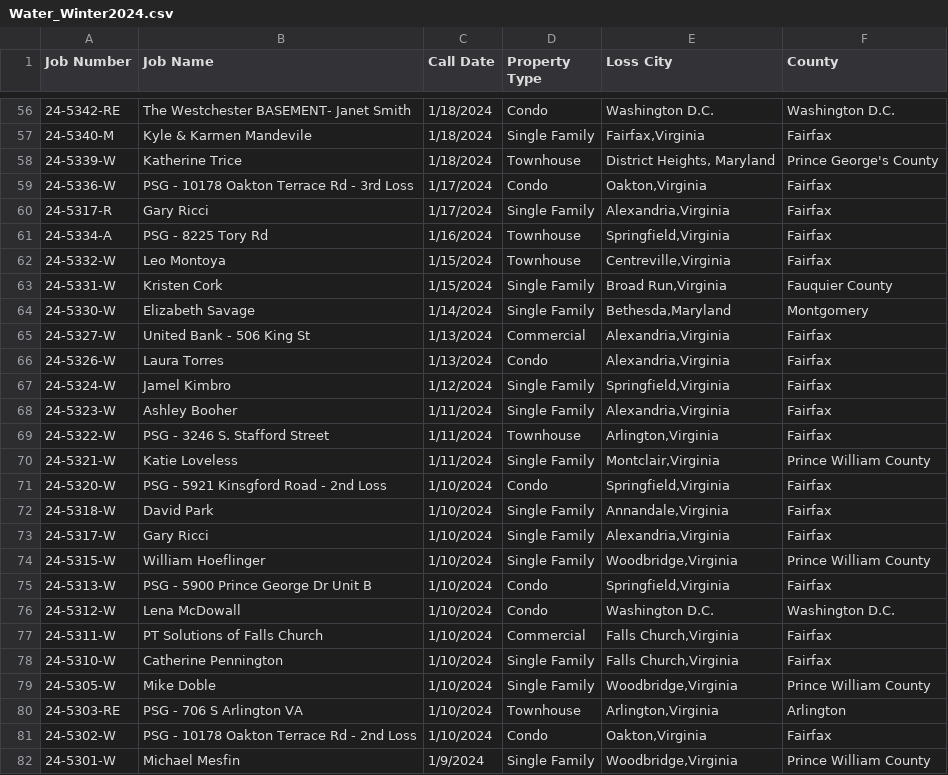
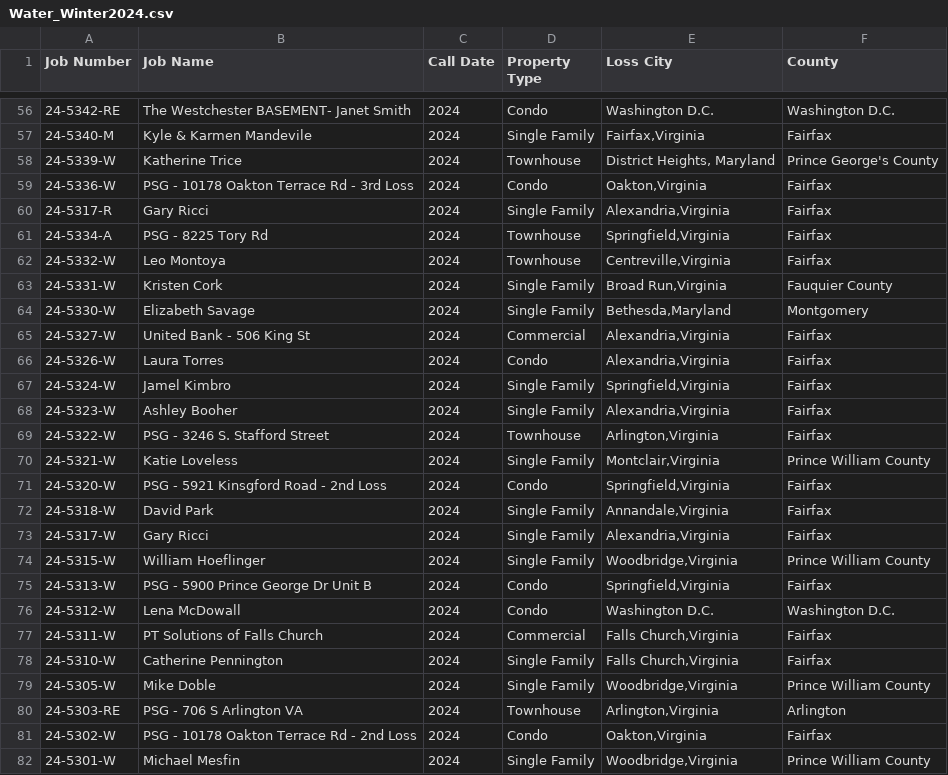
Before and after one commit to nprithee/Rising-Eagle-company-work, a CSV file: Map_data/Water_Winter2024.csv, drawn as a sheet; only a part is shown, gaps mark what is left out; the diff covers the shown part only.

```diff
--- a/Map_data/Water_Winter2024.csv
+++ b/Map_data/Water_Winter2024.csv
@@ -56,27 +56,27 @@
-24-5342-RE,The Westchester BASEMENT- Janet Smith,1/18/2024,Condo,Washington D.C.,Washington D.C.
-24-5340-M,Kyle & Karmen Mandevile,1/18/2024,Single Family,"Fairfax,Virginia",Fairfax
-24-5339-W,Katherine Trice,1/18/2024,Townhouse,"District Heights, Maryland",Prince George's County
-24-5336-W,PSG - 10178 Oakton Terrace Rd - 3rd Loss,1/17/2024,Condo,"Oakton,Virginia",Fairfax
-24-5317-R,Gary Ricci,1/17/2024,Single Family,"Alexandria,Virginia",Fairfax
-24-5334-A,PSG - 8225 Tory Rd,1/16/2024,Townhouse,"Springfield,Virginia",Fairfax
-24-5332-W,Leo Montoya,1/15/2024,Townhouse,"Centreville,Virginia",Fairfax
-24-5331-W,Kristen Cork,1/15/2024,Single Family,"Broad Run,Virginia",Fauquier County
-24-5330-W,Elizabeth Savage,1/14/2024,Single Family,"Bethesda,Maryland",Montgomery
-24-5327-W,United Bank - 506 King St,1/13/2024,Commercial,"Alexandria,Virginia",Fairfax
-24-5326-W,Laura Torres ,1/13/2024,Condo,"Alexandria,Virginia",Fairfax
-24-5324-W,Jamel Kimbro,1/12/2024,Single Family,"Springfield,Virginia",Fairfax
-24-5323-W,Ashley Booher ,1/11/2024,Single Family,"Alexandria,Virginia",Fairfax
-24-5322-W,PSG - 3246 S. Stafford Street,1/11/2024,Townhouse,"Arlington,Virginia",Fairfax
-24-5321-W,Katie Loveless,1/11/2024,Single Family,"Montclair,Virginia",Prince William County
-24-5320-W,PSG - 5921 Kinsgford Road - 2nd Loss,1/10/2024,Condo,"Springfield,Virginia",Fairfax
-24-5318-W,David Park,1/10/2024,Single Family,"Annandale,Virginia",Fairfax
-24-5317-W,Gary Ricci,1/10/2024,Single Family,"Alexandria,Virginia",Fairfax
-24-5315-W,William Hoeflinger,1/10/2024,Single Family,"Woodbridge,Virginia",Prince William County
-24-5313-W,PSG - 5900 Prince George Dr Unit B,1/10/2024,Condo,"Springfield,Virginia",Fairfax
-24-5312-W,Lena McDowall,1/10/2024,Condo,Washington D.C.,Washington D.C.
-24-5311-W,PT Solutions of Falls Church,1/10/2024,Commercial,"Falls Church,Virginia",Fairfax
-24-5310-W,Catherine Pennington,1/10/2024,Single Family,"Falls Church,Virginia",Fairfax
-24-5305-W,Mike Doble,1/10/2024,Single Family,"Woodbridge,Virginia",Prince William County
-24-5303-RE,PSG - 706 S Arlington VA,1/10/2024,Townhouse,"Arlington,Virginia",Arlington
-24-5302-W,PSG - 10178 Oakton Terrace Rd - 2nd Loss,1/10/2024,Condo,"Oakton,Virginia",Fairfax
-24-5301-W,Michael Mesfin ,1/9/2024,Single Family,"Woodbridge,Virginia",Prince William County
+24-5342-RE,The Westchester BASEMENT- Janet Smith,2024,Condo,Washington D.C.,Washington D.C.
+24-5340-M,Kyle & Karmen Mandevile,2024,Single Family,"Fairfax,Virginia",Fairfax
+24-5339-W,Katherine Trice,2024,Townhouse,"District Heights, Maryland",Prince George's County
+24-5336-W,PSG - 10178 Oakton Terrace Rd - 3rd Loss,2024,Condo,"Oakton,Virginia",Fairfax
+24-5317-R,Gary Ricci,2024,Single Family,"Alexandria,Virginia",Fairfax
+24-5334-A,PSG - 8225 Tory Rd,2024,Townhouse,"Springfield,Virginia",Fairfax
+24-5332-W,Leo Montoya,2024,Townhouse,"Centreville,Virginia",Fairfax
+24-5331-W,Kristen Cork,2024,Single Family,"Broad Run,Virginia",Fauquier County
+24-5330-W,Elizabeth Savage,2024,Single Family,"Bethesda,Maryland",Montgomery
+24-5327-W,United Bank - 506 King St,2024,Commercial,"Alexandria,Virginia",Fairfax
+24-5326-W,Laura Torres ,2024,Condo,"Alexandria,Virginia",Fairfax
+24-5324-W,Jamel Kimbro,2024,Single Family,"Springfield,Virginia",Fairfax
+24-5323-W,Ashley Booher ,2024,Single Family,"Alexandria,Virginia",Fairfax
+24-5322-W,PSG - 3246 S. Stafford Street,2024,Townhouse,"Arlington,Virginia",Fairfax
+24-5321-W,Katie Loveless,2024,Single Family,"Montclair,Virginia",Prince William County
+24-5320-W,PSG - 5921 Kinsgford Road - 2nd Loss,2024,Condo,"Springfield,Virginia",Fairfax
+24-5318-W,David Park,2024,Single Family,"Annandale,Virginia",Fairfax
+24-5317-W,Gary Ricci,2024,Single Family,"Alexandria,Virginia",Fairfax
+24-5315-W,William Hoeflinger,2024,Single Family,"Woodbridge,Virginia",Prince William County
+24-5313-W,PSG - 5900 Prince George Dr Unit B,2024,Condo,"Springfield,Virginia",Fairfax
+24-5312-W,Lena McDowall,2024,Condo,Washington D.C.,Washington D.C.
+24-5311-W,PT Solutions of Falls Church,2024,Commercial,"Falls Church,Virginia",Fairfax
+24-5310-W,Catherine Pennington,2024,Single Family,"Falls Church,Virginia",Fairfax
+24-5305-W,Mike Doble,2024,Single Family,"Woodbridge,Virginia",Prince William County
+24-5303-RE,PSG - 706 S Arlington VA,2024,Townhouse,"Arlington,Virginia",Arlington
+24-5302-W,PSG - 10178 Oakton Terrace Rd - 2nd Loss,2024,Condo,"Oakton,Virginia",Fairfax
+24-5301-W,Michael Mesfin ,2024,Single Family,"Woodbridge,Virginia",Prince William County
```
Also changed, not shown: 104 edited cells elsewhere in this file, 1 other file.
